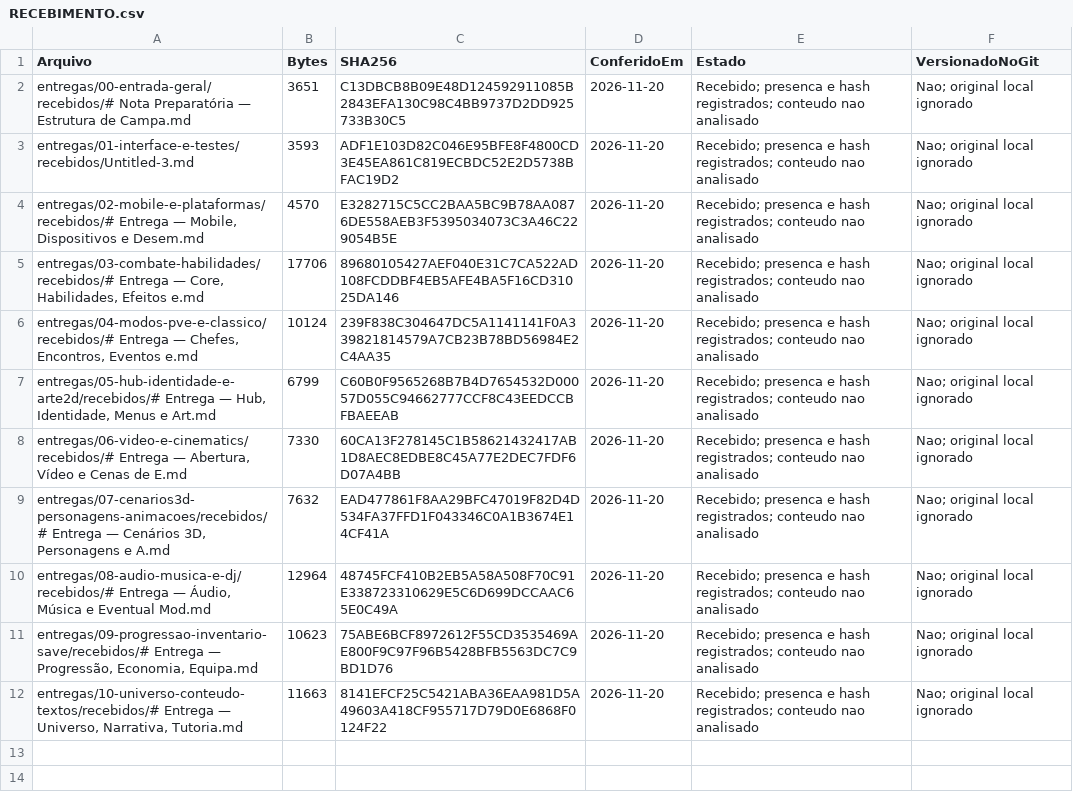
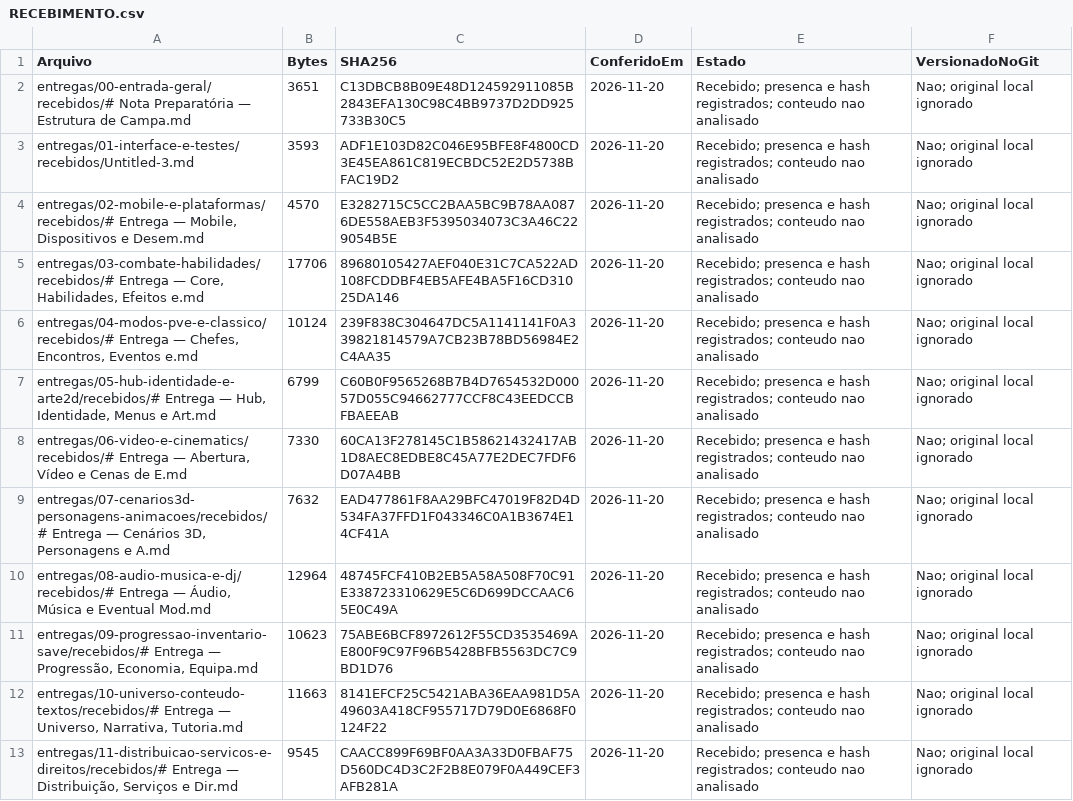
Before and after one commit to FelipeWolves/rpg-urbano, a CSV file: entregas/RECEBIMENTO.csv, drawn as a sheet; the diff names each change by its address in the sheet, - before the commit and + after, or states it on an @@ line.

Commit message:
Confirma recebimento do ultimo grupo de materiais

```diff
--- a/entregas/RECEBIMENTO.csv
+++ b/entregas/RECEBIMENTO.csv
+row 13: entregas/11-distribuicao-servicos-e-direitos/recebidos/# Entrega — Distribuição, Serviços e Dir.md | 9545 | CAACC899F69BF0AA3A33D0FBAF75D560DC4D3C2F2B8E079F0A449CEF3AFB281A | 2026-11-20 | Recebido; presenca e hash registrados; conteudo nao analisado | Nao; original local ignorado
```
Also changed, not shown: entregas/CONTROLE.csv, entregas/RECEBIMENTO-HISTORICO.csv, 2 other files.
